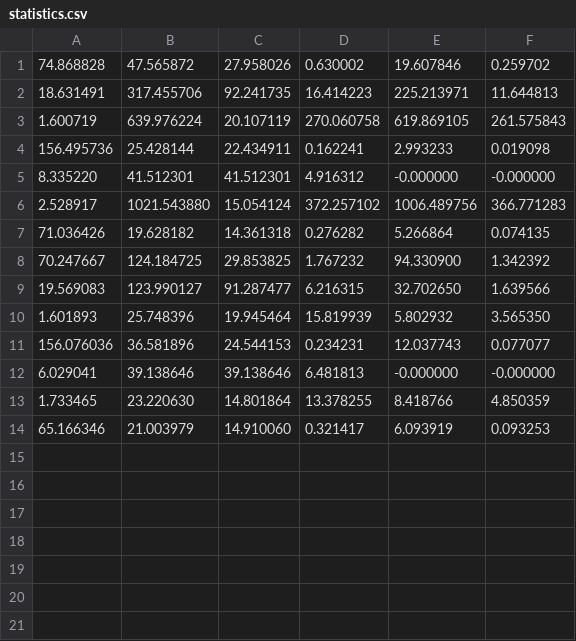
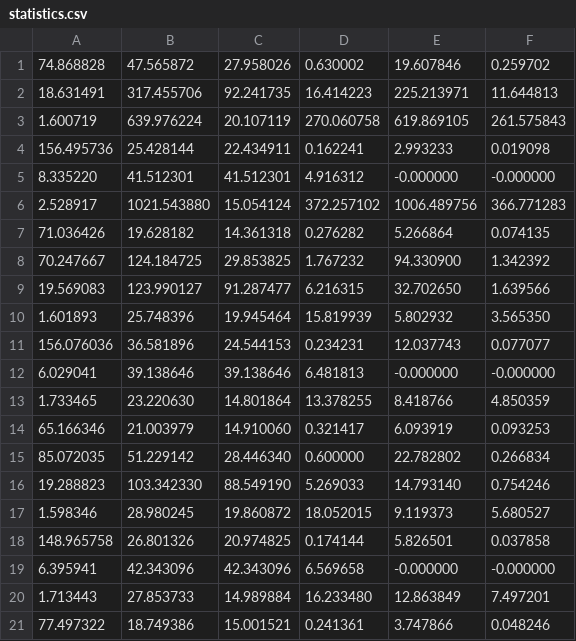
Before and after one commit to pierpaolospaziani/PMCSN, a CSV file: CSV/statistics.csv, drawn as a sheet; the diff names each change by its address in the sheet, - before the commit and + after, or states it on an @@ line.

```diff
--- a/CSV/statistics.csv
+++ b/CSV/statistics.csv
+row 15: 85.072035 | 51.229142 | 28.446340 | 0.600000 | 22.782802 | 0.266834
+row 16: 19.288823 | 103.342330 | 88.549190 | 5.269033 | 14.793140 | 0.754246
+row 17: 1.598346 | 28.980245 | 19.860872 | 18.052015 | 9.119373 | 5.680527
+row 18: 148.965758 | 26.801326 | 20.974825 | 0.174144 | 5.826501 | 0.037858
+row 19: 6.395941 | 42.343096 | 42.343096 | 6.569658 | -0.000000 | -0.000000
+row 20: 1.713443 | 27.853733 | 14.989884 | 16.233480 | 12.863849 | 7.497201
+row 21: 77.497322 | 18.749386 | 15.001521 | 0.241361 | 3.747866 | 0.048246
```
Also changed, not shown: CSV/better_statistics.csv, CSV/bypass.csv, 9 other files.
